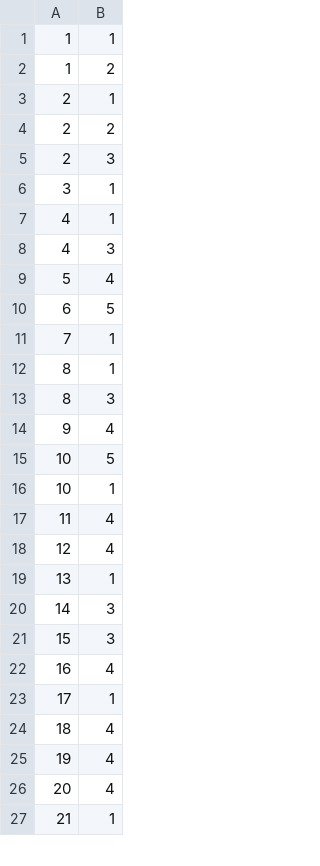
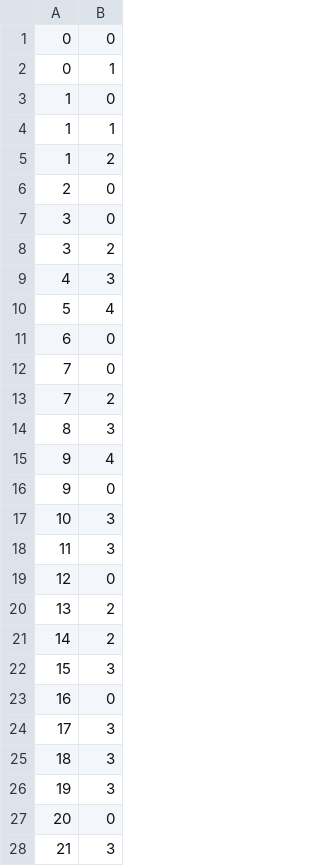
Before and after one commit to deepakacharyab/community_detection_gumbel_softmax, a CSV file: datasets/amer_rev.csv, drawn as a sheet; only a part is shown; the diff covers the shown part only.

```diff
--- a/datasets/amer_rev.csv
+++ b/datasets/amer_rev.csv
@@ -1,27 +1,28 @@
+0,0
+0,1
+1,0
 1,1
 1,2
-2,1
-2,2
-2,3
-3,1
-4,1
+2,0
+3,0
+3,2
 4,3
 5,4
-6,5
-7,1
-8,1
+6,0
+7,0
+7,2
 8,3
 9,4
-10,5
-10,1
-11,4
-12,4
-13,1
-14,3
+9,0
+10,3
+11,3
+12,0
+13,2
+14,2
 15,3
-16,4
-17,1
-18,4
-19,4
-20,4
-21,1
+16,0
+17,3
+18,3
+19,3
+20,0
+21,3
```
Also changed, not shown: 12 added rows, 13 removed rows and 101 edited cells elsewhere in this file, datasets/train.csv, datasets/tribe.csv, 2 other files.
